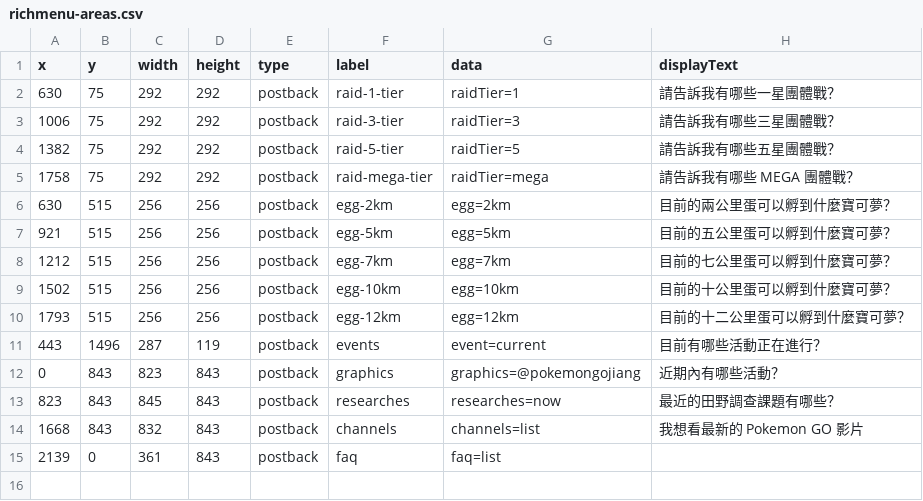
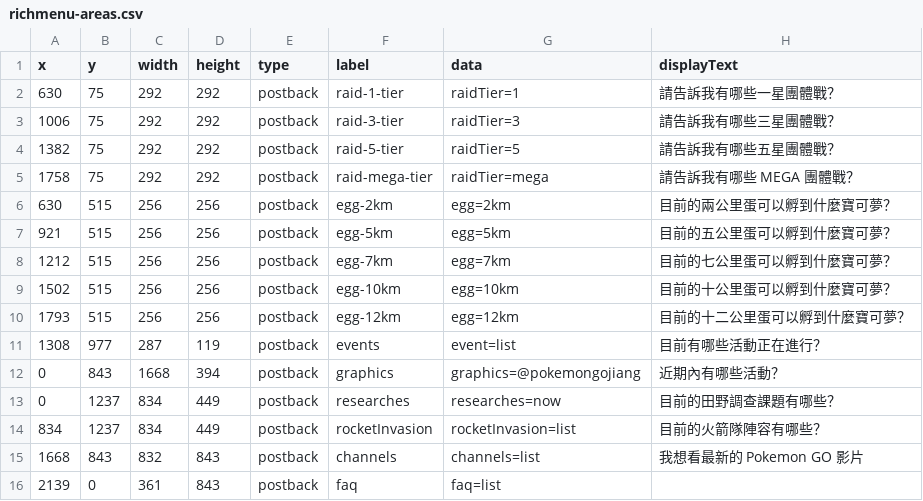
Before and after one commit to pmgo-professor-willow/line-chatbot-richmenu, a CSV file: data/richmenu-areas.csv, drawn as a sheet.

Commit message:
update richmenu

```diff
--- a/data/richmenu-areas.csv
+++ b/data/richmenu-areas.csv
@@ -10,5 +10,6 @@ x,y,width,height,type,label,data,displayText
 1793,515,256,256,postback,egg-12km,egg=12km,目前的十二公里蛋可以孵到什麼寶可夢？
-443,1496,287,119,postback,events,event=current,目前有哪些活動正在進行？
-0,843,823,843,postback,graphics,graphics=@pokemongojiang,近期內有哪些活動？
-823,843,845,843,postback,researches,researches=now,最近的田野調查課題有哪些？
+1308,977,287,119,postback,events,event=list,目前有哪些活動正在進行？
+0,843,1668,394,postback,graphics,graphics=@pokemongojiang,近期內有哪些活動？
+0,1237,834,449,postback,researches,researches=now,目前的田野調查課題有哪些？
+834,1237,834,449,postback,rocketInvasion,rocketInvasion=list,目前的火箭隊陣容有哪些？
 1668,843,832,843,postback,channels,channels=list,我想看最新的 Pokemon GO 影片
```
Also changed, not shown: 1 other file.
